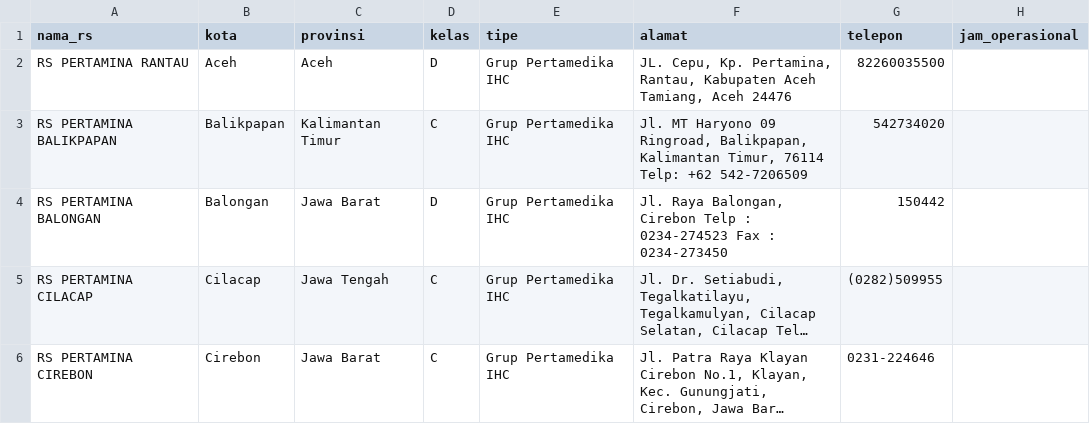
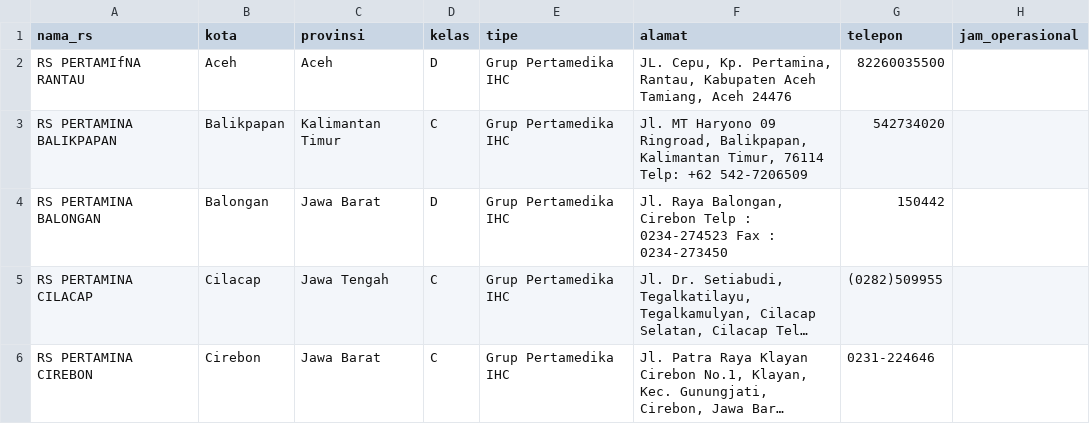
Before and after one commit to deliyarto/Provider, a CSV file: template_data_rs.csv, drawn as a sheet; only a part is shown; long unchanged cells end in ….

Commit message:
Update template_data_rs.csv

```diff
--- a/template_data_rs.csv
+++ b/template_data_rs.csv
@@ -1,3 +1,3 @@
 nama_rs,kota,provinsi,kelas,tipe,alamat,telepon,jam_operasional
-RS PERTAMINA RANTAU,Aceh,Aceh,D,Grup Pertamedika IHC,"JL. Cepu, Kp. Pertamina, Rantau, Kabupaten Aceh Tamiang, Aceh 24476",82260035500,
+RS PERTAMIfNA RANTAU,Aceh,Aceh,D,Grup Pertamedika IHC,"JL. Cepu, Kp. Pertamina, Rantau, Kabupaten Aceh Tamiang, Aceh 24476",82260035500,
 RS PERTAMINA BALIKPAPAN,Balikpapan,Kalimantan Timur,C,Grup Pertamedika IHC,"Jl. MT Haryono 09 Ringroad, Balikpapan, Kalimantan Timur, 76114 Telp: +62 542-7206509",542734020,
```
